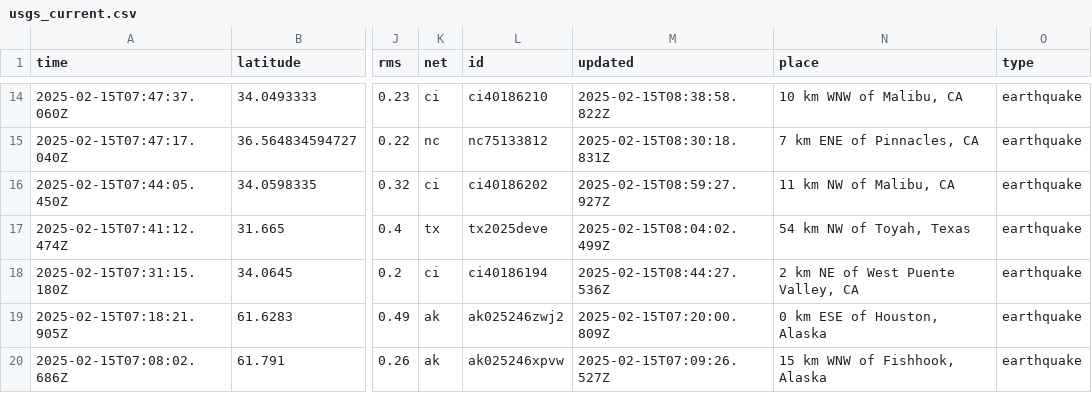
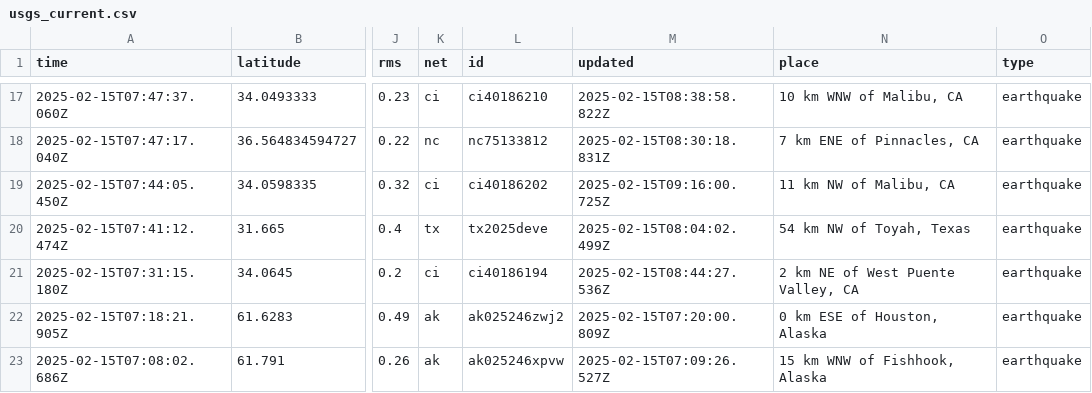
Before and after one commit to rafaelmatsuyama/FIAP-2025-ABDR-StreamProcessingPipelines, a CSV file: usgs_current.csv, drawn as a sheet; only a part is shown, gaps mark what is left out; addresses are those after the commit; the diff covers the shown part only; the diff names each change by its address in the sheet, - before the commit and + after, or states it on an @@ line.

```diff
--- a/usgs_current.csv
+++ b/usgs_current.csv
-M19 (updated): 2025-02-15T08:59:27.927Z
+M19 (updated): 2025-02-15T09:16:00.725Z
```
Also changed, not shown: 5 added rows, 2 removed rows and 13 edited cells elsewhere in this file, usgs_main.csv.
